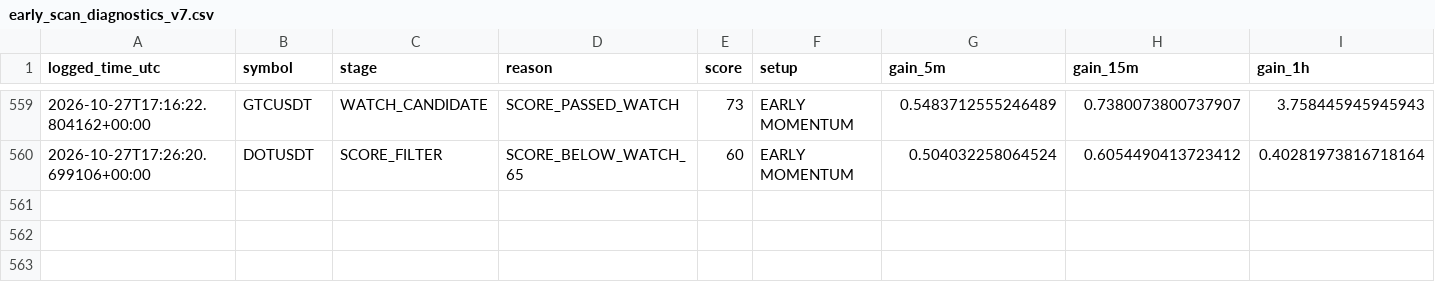
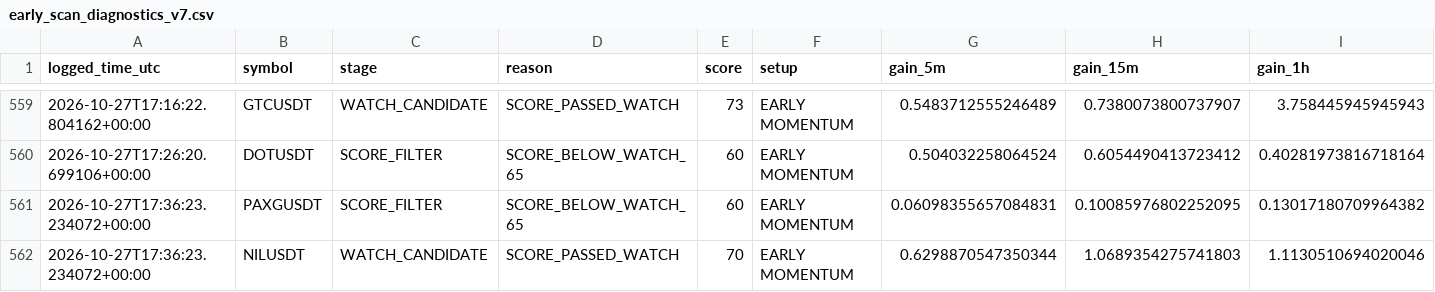
Before and after one commit to solom20232007/v7, a CSV file: early_scan_diagnostics_v7.csv, drawn as a sheet; only a part is shown, gaps mark what is left out; rows hold the shown columns only; the diff names each change by its address in the sheet, - before the commit and + after, or states it on an @@ line.

```diff
--- a/early_scan_diagnostics_v7.csv
+++ b/early_scan_diagnostics_v7.csv
+row 561: 2026-10-27T17:36:23.234072+00:00 | PAXGUSDT | SCORE_FILTER | SCORE_BELOW_WATCH_65 | 60 | EARLY MOMENTUM | 0.06098355657084831 | 0.10085976802252095 | 0.13017180709964382
+row 562: 2026-10-27T17:36:23.234072+00:00 | NILUSDT | WATCH_CANDIDATE | SCORE_PASSED_WATCH | 70 | EARLY MOMENTUM | 0.6298870547350344 | 1.0689354275741803 | 1.1130510694020046
```
Also changed, not shown: early_watch_log_v7.csv, 1 other file.
